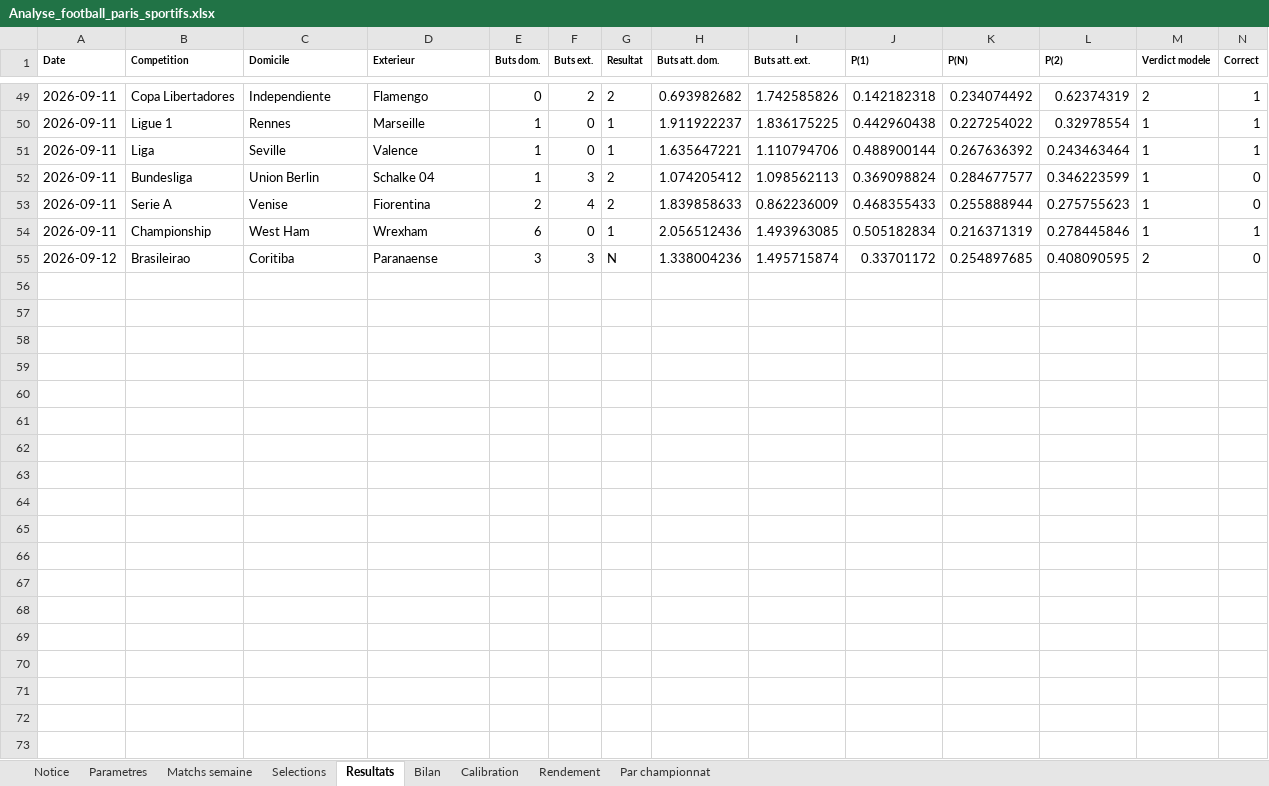
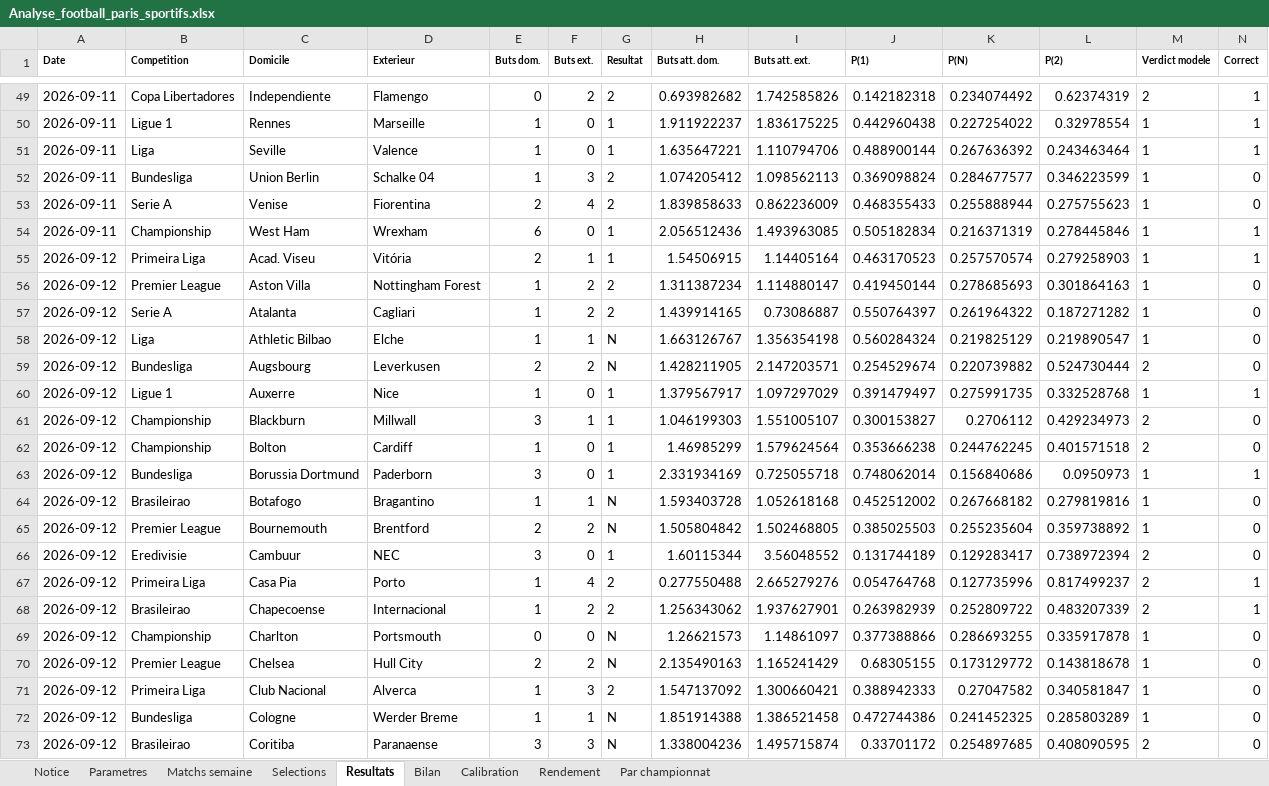
Before and after one commit to zoukeur971/analyse-foot, an Excel workbook: classeur/Analyse_football_paris_sportifs.xlsx, sheet Resultats, drawn as a sheet; only a part is shown, gaps mark what is left out; values as stored, in another font and other column widths than the file's, no borders; rows hold the shown columns only; the diff covers the shown part only; the diff names each change by its address in the sheet, - before the commit and + after, or states it on an @@ line.

```diff
--- a/classeur/Analyse_football_paris_sportifs.xlsx (sheet Resultats)
+++ b/classeur/Analyse_football_paris_sportifs.xlsx (sheet Resultats)
+row 55: 2026-09-12 | Primeira Liga | Acad. Viseu | Vitória | 2 | 1 | 1 | 1.54506915 | 1.14405164 | 0.463170523 | 0.257570574 | 0.279258903 | 1 | 1
+row 56: 2026-09-12 | Premier League | Aston Villa | Nottingham Forest | 1 | 2 | 2 | 1.311387234 | 1.114880147 | 0.419450144 | 0.278685693 | 0.301864163 | 1 | 0
+row 57: 2026-09-12 | Serie A | Atalanta | Cagliari | 1 | 2 | 2 | 1.439914165 | 0.73086887 | 0.550764397 | 0.261964322 | 0.187271282 | 1 | 0
+row 58: 2026-09-12 | Liga | Athletic Bilbao | Elche | 1 | 1 | N | 1.663126767 | 1.356354198 | 0.560284324 | 0.219825129 | 0.219890547 | 1 | 0
+row 59: 2026-09-12 | Bundesliga | Augsbourg | Leverkusen | 2 | 2 | N | 1.428211905 | 2.147203571 | 0.254529674 | 0.220739882 | 0.524730444 | 2 | 0
+row 60: 2026-09-12 | Ligue 1 | Auxerre | Nice | 1 | 0 | 1 | 1.379567917 | 1.097297029 | 0.391479497 | 0.275991735 | 0.332528768 | 1 | 1
+row 61: 2026-09-12 | Championship | Blackburn | Millwall | 3 | 1 | 1 | 1.046199303 | 1.551005107 | 0.300153827 | 0.2706112 | 0.429234973 | 2 | 0
+row 62: 2026-09-12 | Championship | Bolton | Cardiff | 1 | 0 | 1 | 1.46985299 | 1.579624564 | 0.353666238 | 0.244762245 | 0.401571518 | 2 | 0
+row 63: 2026-09-12 | Bundesliga | Borussia Dortmund | Paderborn | 3 | 0 | 1 | 2.331934169 | 0.725055718 | 0.748062014 | 0.156840686 | 0.0950973 | 1 | 1
+row 64: 2026-09-12 | Brasileirao | Botafogo | Bragantino | 1 | 1 | N | 1.593403728 | 1.052618168 | 0.452512002 | 0.267668182 | 0.279819816 | 1 | 0
+row 65: 2026-09-12 | Premier League | Bournemouth | Brentford | 2 | 2 | N | 1.505804842 | 1.502468805 | 0.385025503 | 0.255235604 | 0.359738892 | 1 | 0
+row 66: 2026-09-12 | Eredivisie | Cambuur | NEC | 3 | 0 | 1 | 1.60115344 | 3.56048552 | 0.131744189 | 0.129283417 | 0.738972394 | 2 | 0
+row 67: 2026-09-12 | Primeira Liga | Casa Pia | Porto | 1 | 4 | 2 | 0.277550488 | 2.665279276 | 0.054764768 | 0.127735996 | 0.817499237 | 2 | 1
+row 68: 2026-09-12 | Brasileirao | Chapecoense | Internacional | 1 | 2 | 2 | 1.256343062 | 1.937627901 | 0.263982939 | 0.252809722 | 0.483207339 | 2 | 1
+row 69: 2026-09-12 | Championship | Charlton | Portsmouth | 0 | 0 | N | 1.26621573 | 1.14861097 | 0.377388866 | 0.286693255 | 0.335917878 | 1 | 0
+row 70: 2026-09-12 | Premier League | Chelsea | Hull City | 2 | 2 | N | 2.135490163 | 1.165241429 | 0.68305155 | 0.173129772 | 0.143818678 | 1 | 0
+row 71: 2026-09-12 | Primeira Liga | Club Nacional | Alverca | 1 | 3 | 2 | 1.547137092 | 1.300660421 | 0.388942333 | 0.27047582 | 0.340581847 | 1 | 0
+row 72: 2026-09-12 | Bundesliga | Cologne | Werder Breme | 1 | 1 | N | 1.851914388 | 1.386521458 | 0.472744386 | 0.241452325 | 0.285803289 | 1 | 0
```
Also changed, not shown: 30 added rows elsewhere in this sheet, sheet Matchs semaine, sheet Selections, sheet Par championnat, sheet Calibration, sheet Rendement, sheet Bilan, 2 more sheets, 6 other files.
